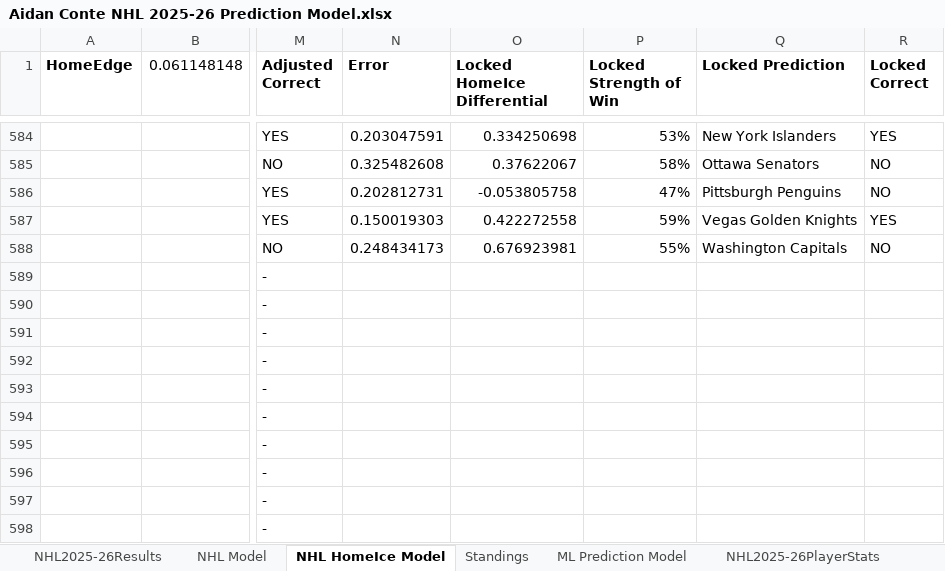
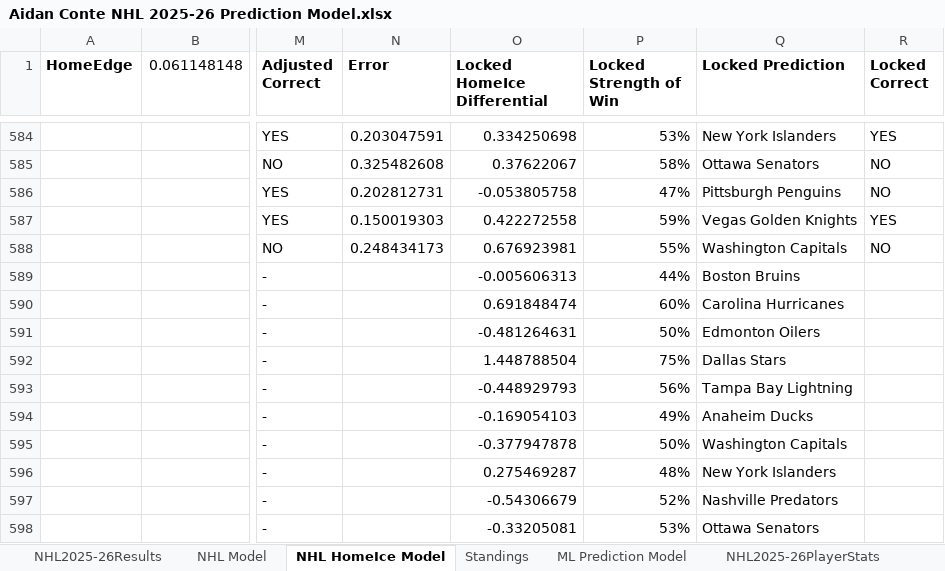
Before and after one commit to AidzNasty/NHL-Prediction-Model, an Excel workbook: Aidan Conte NHL 2025-26 Prediction Model.xlsx, sheet NHL HomeIce Model, drawn as a sheet; only a part is shown, gaps mark what is left out; values as stored, in another font and other column widths than the file's, no borders; conditional formats and table styles not drawn; the diff covers the shown part only; the diff names each change by its address in the sheet, - before the commit and + after, or states it on an @@ line.

Commit message:
Add files via upload

```diff
--- a/Aidan Conte NHL 2025-26 Prediction Model.xlsx (sheet NHL HomeIce Model)
+++ b/Aidan Conte NHL 2025-26 Prediction Model.xlsx (sheet NHL HomeIce Model)
-O589 (Locked HomeIce Differential): (empty)
+O589 (Locked HomeIce Differential): -0.005606313
-P589 (Locked Strength of Win): (empty)
+P589 (Locked Strength of Win): 44%
-Q589 (Locked Prediction): (empty)
+Q589 (Locked Prediction): Boston Bruins
-O590 (Locked HomeIce Differential): (empty)
+O590 (Locked HomeIce Differential): 0.691848474
-P590 (Locked Strength of Win): (empty)
+P590 (Locked Strength of Win): 60%
-Q590 (Locked Prediction): (empty)
+Q590 (Locked Prediction): Carolina Hurricanes
-O591 (Locked HomeIce Differential): (empty)
+O591 (Locked HomeIce Differential): -0.481264631
-P591 (Locked Strength of Win): (empty)
+P591 (Locked Strength of Win): 50%
-Q591 (Locked Prediction): (empty)
+Q591 (Locked Prediction): Edmonton Oilers
-O592 (Locked HomeIce Differential): (empty)
+O592 (Locked HomeIce Differential): 1.448788504
-P592 (Locked Strength of Win): (empty)
+P592 (Locked Strength of Win): 75%
-Q592 (Locked Prediction): (empty)
+Q592 (Locked Prediction): Dallas Stars
-O593 (Locked HomeIce Differential): (empty)
+O593 (Locked HomeIce Differential): -0.448929793
-P593 (Locked Strength of Win): (empty)
+P593 (Locked Strength of Win): 56%
-Q593 (Locked Prediction): (empty)
+Q593 (Locked Prediction): Tampa Bay Lightning
-O594 (Locked HomeIce Differential): (empty)
+O594 (Locked HomeIce Differential): -0.169054103
-P594 (Locked Strength of Win): (empty)
+P594 (Locked Strength of Win): 49%
-Q594 (Locked Prediction): (empty)
+Q594 (Locked Prediction): Anaheim Ducks
-O595 (Locked HomeIce Differential): (empty)
+O595 (Locked HomeIce Differential): -0.377947878
-P595 (Locked Strength of Win): (empty)
+P595 (Locked Strength of Win): 50%
-Q595 (Locked Prediction): (empty)
+Q595 (Locked Prediction): Washington Capitals
-O596 (Locked HomeIce Differential): (empty)
+O596 (Locked HomeIce Differential): 0.275469287
-P596 (Locked Strength of Win): (empty)
+P596 (Locked Strength of Win): 48%
-Q596 (Locked Prediction): (empty)
+Q596 (Locked Prediction): New York Islanders
-O597 (Locked HomeIce Differential): (empty)
+O597 (Locked HomeIce Differential): -0.54306679
-P597 (Locked Strength of Win): (empty)
+P597 (Locked Strength of Win): 52%
-Q597 (Locked Prediction): (empty)
+Q597 (Locked Prediction): Nashville Predators
-O598 (Locked HomeIce Differential): (empty)
+O598 (Locked HomeIce Differential): -0.33205081
-P598 (Locked Strength of Win): (empty)
+P598 (Locked Strength of Win): 53%
-Q598 (Locked Prediction): (empty)
+Q598 (Locked Prediction): Ottawa Senators
```
Also changed, not shown: 9 edited cells elsewhere in this sheet.
